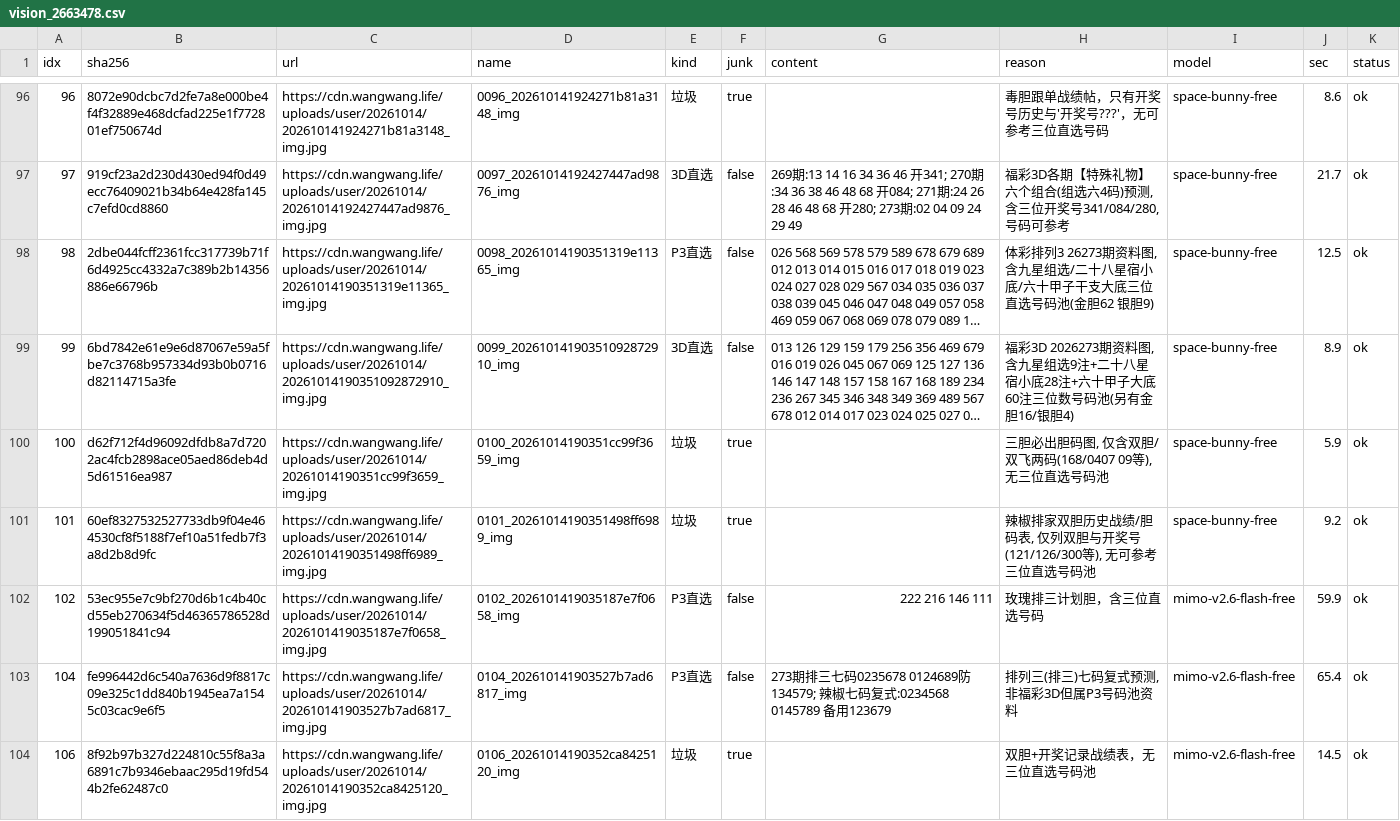
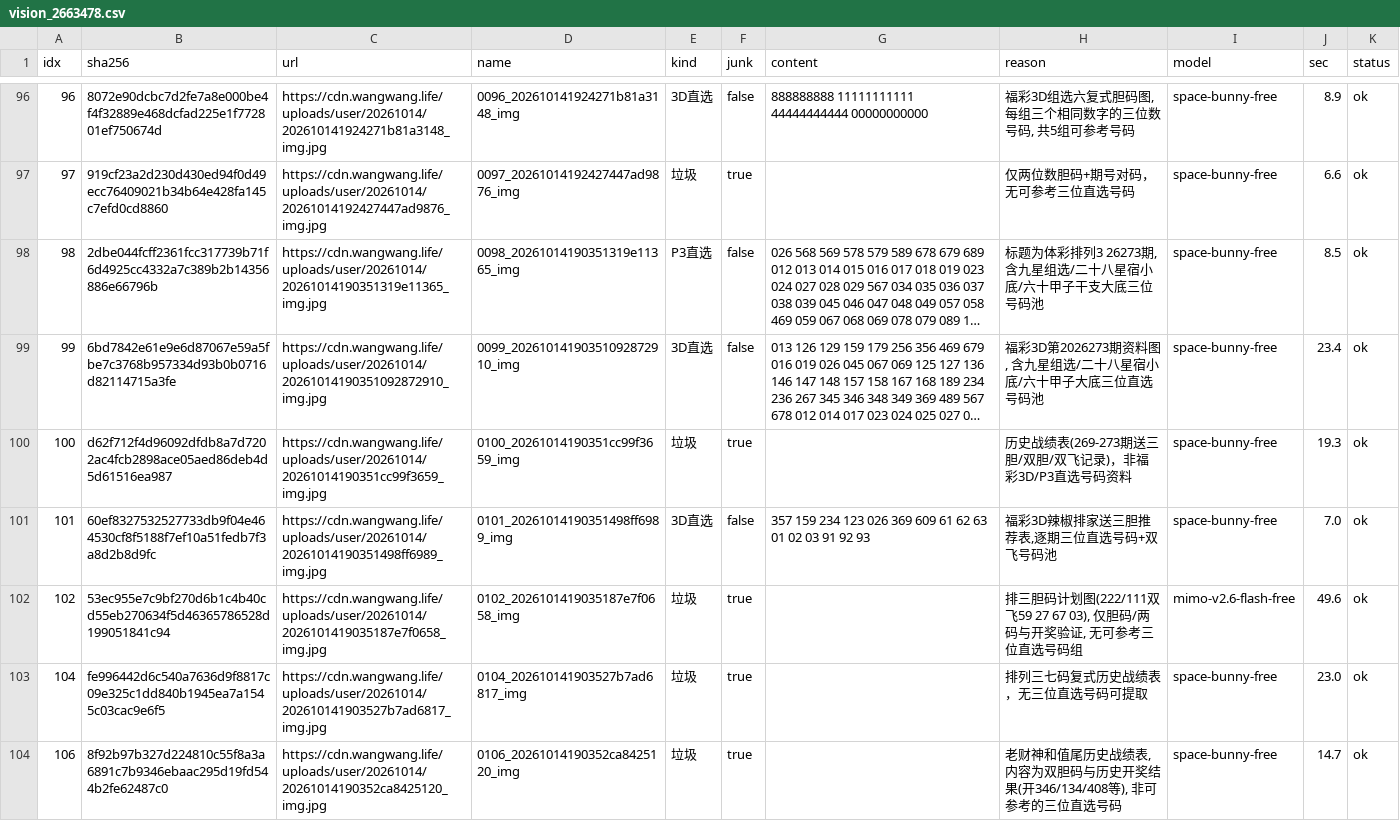
Before and after one commit to helenpayne/zlg-scope-a, a CSV file: experiments/vision_2663478.csv, drawn as a sheet; only a part is shown, gaps mark what is left out; long unchanged cells end in …; the diff covers the shown part only; the diff names each change by its address in the sheet, - before the commit and + after, or states it on an @@ line.

```diff
--- a/experiments/vision_2663478.csv
+++ b/experiments/vision_2663478.csv
-E96 (kind): 垃圾
+E96 (kind): 3D直选
-F96 (junk): true
+F96 (junk): false
-G96 (content): (empty)
+G96 (content): 888888888 11111111111 44444444444 00000000000
-H96 (reason): 毒胆跟单战绩帖，只有开奖号历史与'开奖号???'，无可参考三位直选号码
+H96 (reason): 福彩3D组选六复式胆码图, 每组三个相同数字的三位数号码, 共5组可参考号码
-J96 (sec): 8.6
+J96 (sec): 8.9
-E97 (kind): 3D直选
+E97 (kind): 垃圾
-F97 (junk): false
+F97 (junk): true
-G97 (content): 269期:13 14 16 34 36 46 开341; 270期:34 36 38 46 48 68 开084; 271期:24 26 28 46 48 68 开280; 273期:02 04 09 24 29 49
+G97 (content): (empty)
-H97 (reason): 福彩3D各期【特殊礼物】六个组合(组选六4码)预测,含三位开奖号341/084/280,号码可参考
+H97 (reason): 仅两位数胆码+期号对码，无可参考三位直选号码
-J97 (sec): 21.7
+J97 (sec): 6.6
-H98 (reason): 体彩排列3 26273期资料图, 含九星组选/二十八星宿小底/六十甲子干支大底三位直选号码池(金胆62 银胆9)
+H98 (reason): 标题为体彩排列3 26273期, 含九星组选/二十八星宿小底/六十甲子干支大底三位号码池
-J98 (sec): 12.5
+J98 (sec): 8.5
-H99 (reason): 福彩3D 2026273期资料图, 含九星组选9注+二十八星宿小底28注+六十甲子大底60注三位数号码池(另有金胆16/银胆4)
+H99 (reason): 福彩3D第2026273期资料图, 含九星组选/二十八星宿小底/六十甲子大底三位直选号码池
-J99 (sec): 8.9
+J99 (sec): 23.4
-H100 (reason): 三胆必出胆码图, 仅含双胆/双飞两码(168/0407 09等), 无三位直选号码池
+H100 (reason): 历史战绩表(269-273期送三胆/双胆/双飞记录)，非福彩3D/P3直选号码资料
-J100 (sec): 5.9
+J100 (sec): 19.3
-E101 (kind): 垃圾
+E101 (kind): 3D直选
-F101 (junk): true
+F101 (junk): false
-G101 (content): (empty)
+G101 (content): 357 159 234 123 026 369 609 61 62 63 01 02 03 91 92 93
-H101 (reason): 辣椒排家双胆历史战绩/胆码表, 仅列双胆与开奖号(121/126/300等), 无可参考三位直选号码池
+H101 (reason): 福彩3D辣椒排家送三胆推荐表,逐期三位直选号码+双飞号码池
-J101 (sec): 9.2
+J101 (sec): 7.0
-E102:E103 (kind): P3直选
+E102:E103 (kind): 垃圾
-F102:F103 (junk): false
+F102:F103 (junk): true
-G102 (content): 222 216 146 111
+G102 (content): (empty)
-H102 (reason): 玫瑰排三计划胆，含三位直选号码
+H102 (reason): 排三胆码计划图(222/111双飞59 27 67 03), 仅胆码/两码与开奖验证, 无可参考三位直选号码组
-J102 (sec): 59.9
+J102 (sec): 49.6
-G103 (content): 273期排三七码0235678 0124689防 134579; 辣椒七码复式:0234568 0145789 备用123679
+G103 (content): (empty)
-H103 (reason): 排列三(排三)七码复式预测, 非福彩3D但属P3号码池资料
+H103 (reason): 排列三七码复式历史战绩表，无三位直选号码可提取
-I103:I104 (model): mimo-v2.6-flash-free
+I103:I104 (model): space-bunny-free
-J103 (sec): 65.4
+J103 (sec): 23.0
-H104 (reason): 双胆+开奖记录战绩表，无三位直选号码池
+H104 (reason): 老财神和值尾历史战绩表, 内容为双胆码与历史开奖结果(开346/134/408等), 非可参考的三位直选号码
-J104 (sec): 14.5
+J104 (sec): 14.7
```
Also changed, not shown: 112 edited cells elsewhere in this file.
